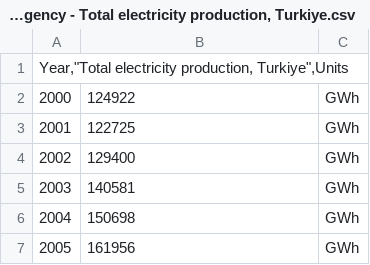
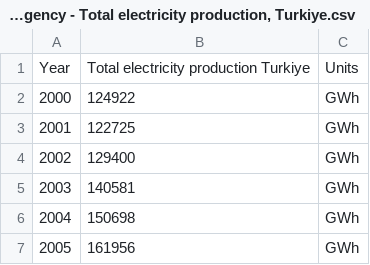
Before and after one commit to emu-hacettepe-analytics/emu660-spring2025-ceydagunduz1, a CSV file: project_data/International Energy Agency - Total electricity production, Turkiye.csv, drawn as a sheet; only a part is shown.

```diff
--- a/project_data/International Energy Agency - Total electricity production, Turkiye.csv
+++ b/project_data/International Energy Agency - Total electricity production, Turkiye.csv
@@ -1,2 +1,2 @@
-"Year,""Total electricity production, Turkiye"",Units"
+Year,Total electricity production Turkiye,Units
 2000,124922,GWh
```
Also changed, not shown: project_data/International Energy Agency - CO2 emissions from fuel combustion, Turkiye (1).csv, project_data/International Energy Agency - CO2 emissions per capita, Turkiye.csv, 45 other files.
